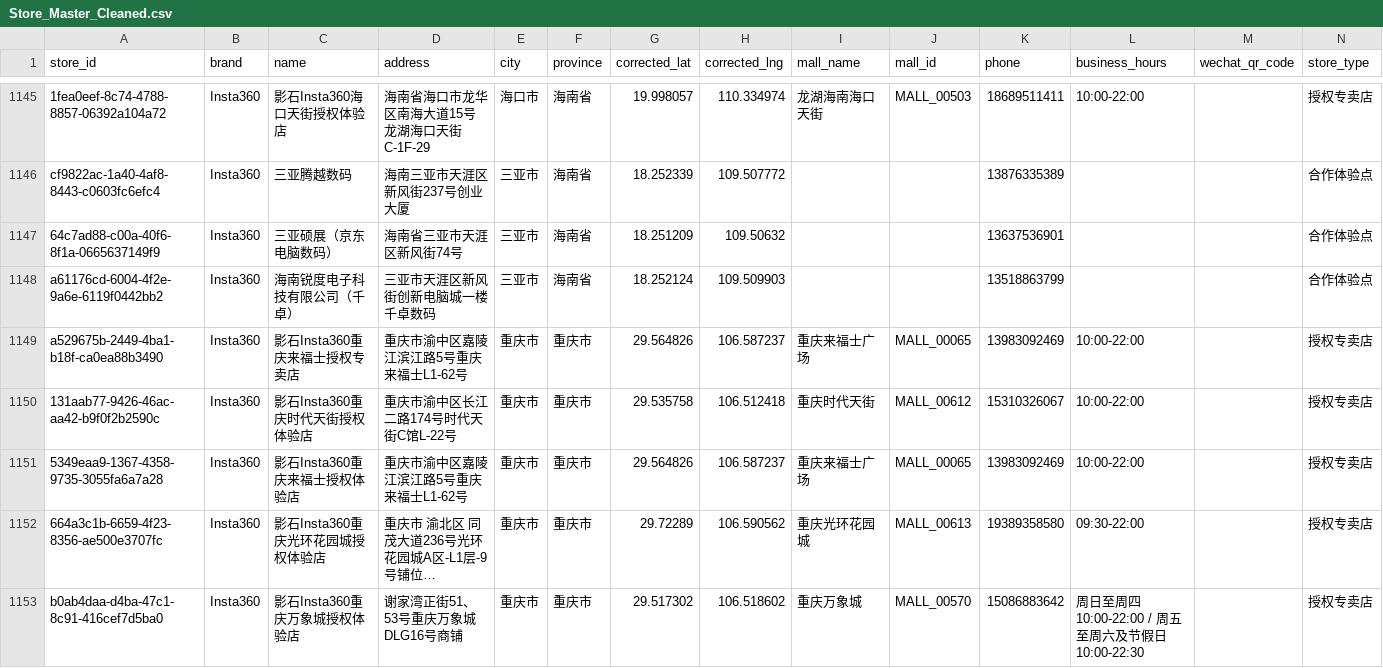
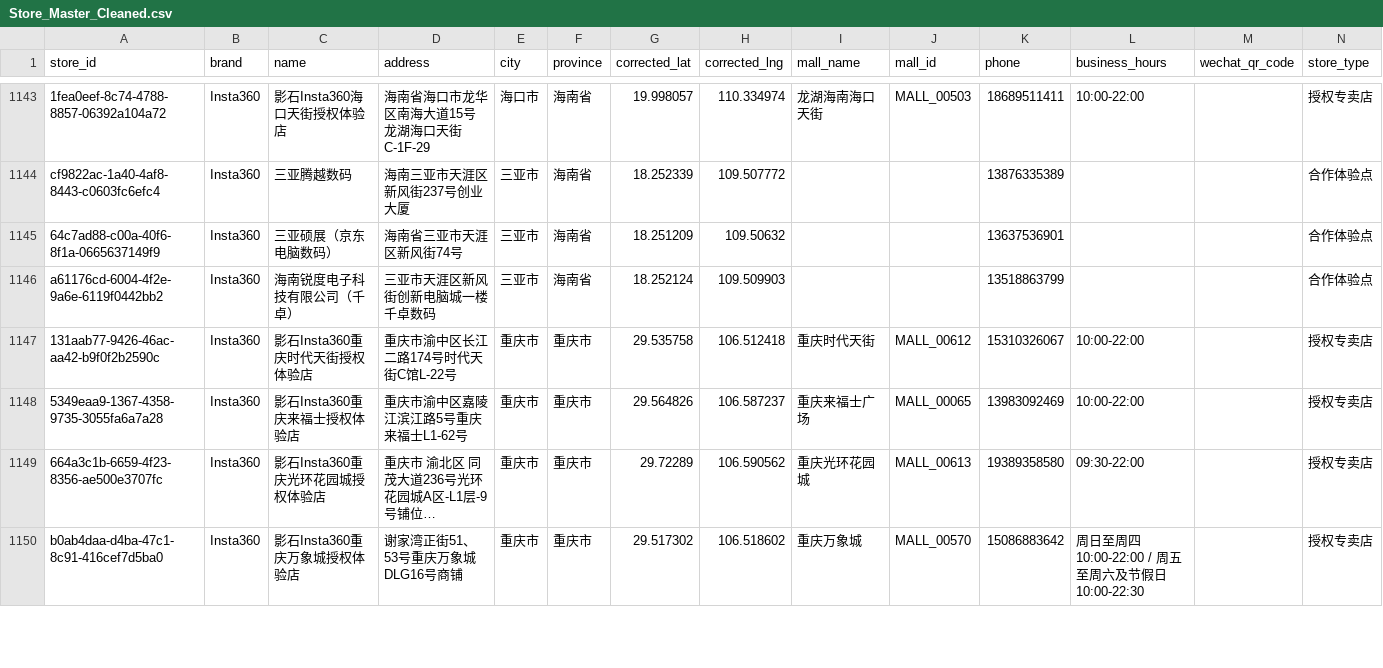
Before and after one commit to njrhts2kvv-star/StoreMap-China, a CSV file: Store_Master_Cleaned.csv, drawn as a sheet; only a part is shown, gaps mark what is left out; long unchanged cells end in …; the diff covers the shown part only.

```diff
--- a/Store_Master_Cleaned.csv
+++ b/Store_Master_Cleaned.csv
@@ -1151,3 +1149,2 @@ cf9822ac-1a40-4af8-8443-c0603fc6efc4,Insta360,三亚腾越数码,海南三亚市
 a61176cd-6004-4f2e-9a6e-6119f0442bb2,Insta360,海南锐度电子科技有限公司（千卓）,三亚市天涯区新风街创新电脑城一楼千卓数码,三亚市,海南省,18.252124,109.509903,,,13518863799,,,合作体验点
-a529675b-2449-4ba1-b18f-ca0ea88b3490,Insta360,影石Insta360重庆来福士授权专卖店,重庆市渝中区嘉陵江滨江路5号重庆来福士L1-62号,重庆市,重庆市,29.564826,106.587237,重庆来福士广场,MALL_00065,13983092469,10:00-22:00,,授权专卖店
 131aab77-9426-46ac-aa42-b9f0f2b2590c,Insta360,影石Insta360重庆时代天街授权体验店,重庆市渝中区长江二路174号时代天街C馆L-22号,重庆市,重庆市,29.535758,106.512418,重庆时代天街,MALL_00612,15310326067,10:00-22:00,,授权专卖店
```
Also changed, not shown: 2 removed rows and 101 edited cells elsewhere in this file, Mall_Master_Cleaned.csv, 6 other files.
